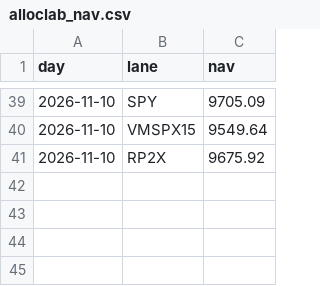
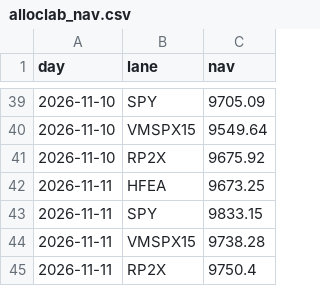
Before and after one commit to alwahedi-netizen/spx-0DTE-v1, a CSV file: data/labs/alloclab_nav.csv, drawn as a sheet; only a part is shown, gaps mark what is left out.

```diff
--- a/data/labs/alloclab_nav.csv
+++ b/data/labs/alloclab_nav.csv
@@ -41 +41,5 @@ day,lane,nav
 2026-11-10,RP2X,9675.92
+2026-11-11,HFEA,9673.25
+2026-11-11,SPY,9833.15
+2026-11-11,VMSPX15,9738.28
+2026-11-11,RP2X,9750.4
```
Also changed, not shown: data/paper/live/live_trades.csv, data/paper/positions.csv, 9 other files.
